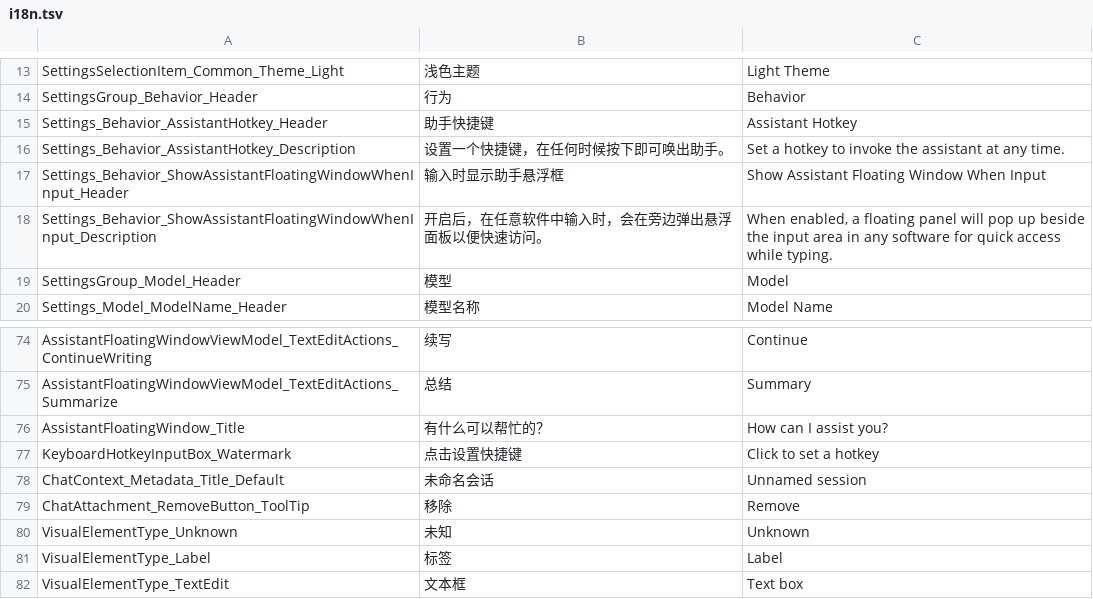
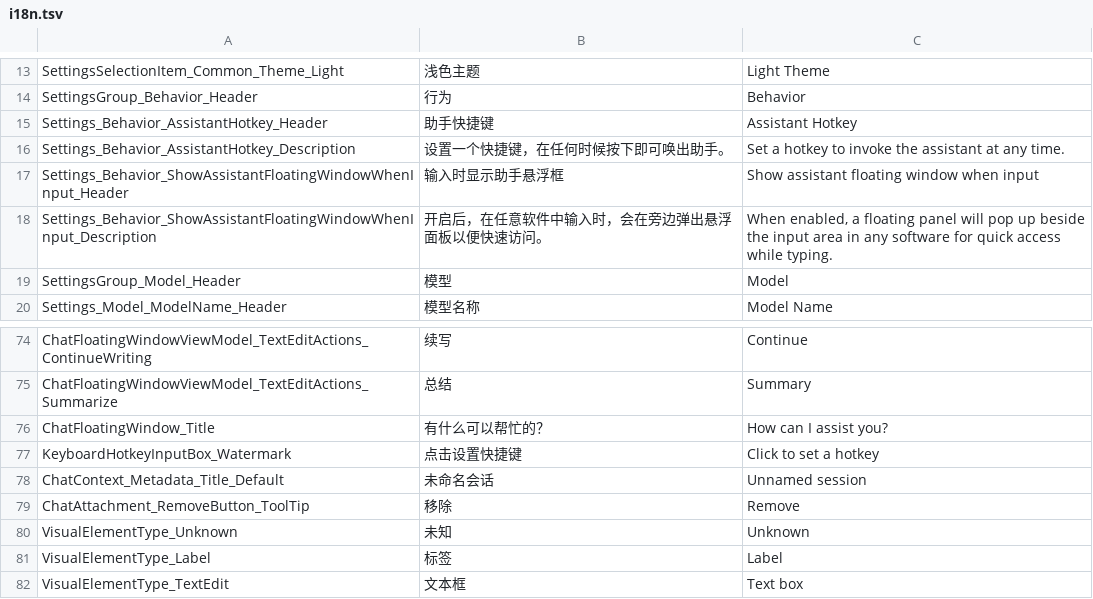
Before and after one commit to sayedsff/Everywhere, a TSV file: src/Everywhere/I18N/i18n.tsv, drawn as a sheet; only a part is shown, gaps mark what is left out; the diff covers the shown part only; the diff names each change by its address in the sheet, - before the commit and + after, or states it on an @@ line.

```diff
--- a/src/Everywhere/I18N/i18n.tsv
+++ b/src/Everywhere/I18N/i18n.tsv
-C17: Show Assistant Floating Window When Input
+C17: Show assistant floating window when input
-A74: AssistantFloatingWindowViewModel_TextEditActions_ContinueWriting
+A74: ChatFloatingWindowViewModel_TextEditActions_ContinueWriting
-A75: AssistantFloatingWindowViewModel_TextEditActions_Summarize
+A75: ChatFloatingWindowViewModel_TextEditActions_Summarize
-A76: AssistantFloatingWindow_Title
+A76: ChatFloatingWindow_Title
```
Also changed, not shown: 21 edited cells elsewhere in this file, 7 other files.
